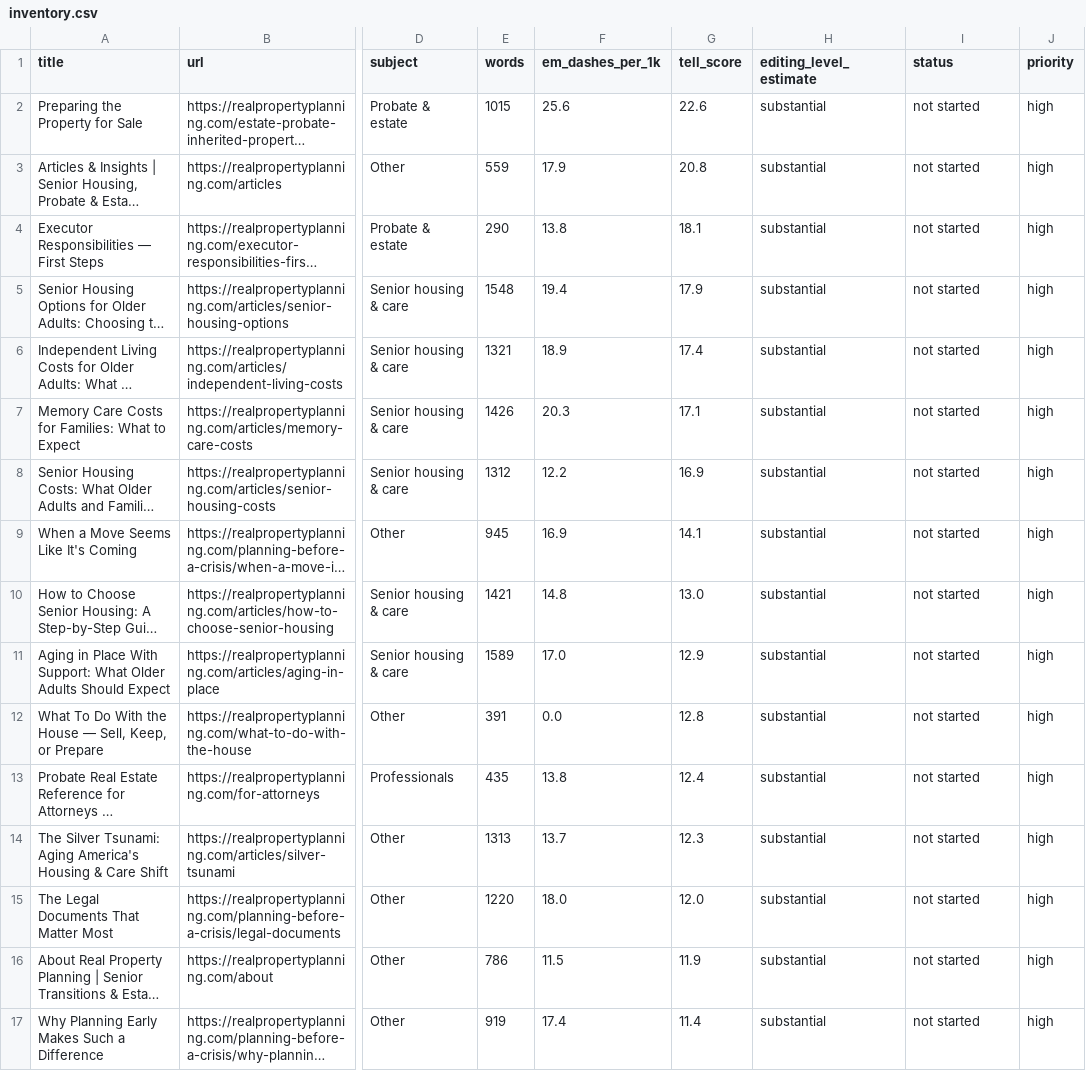
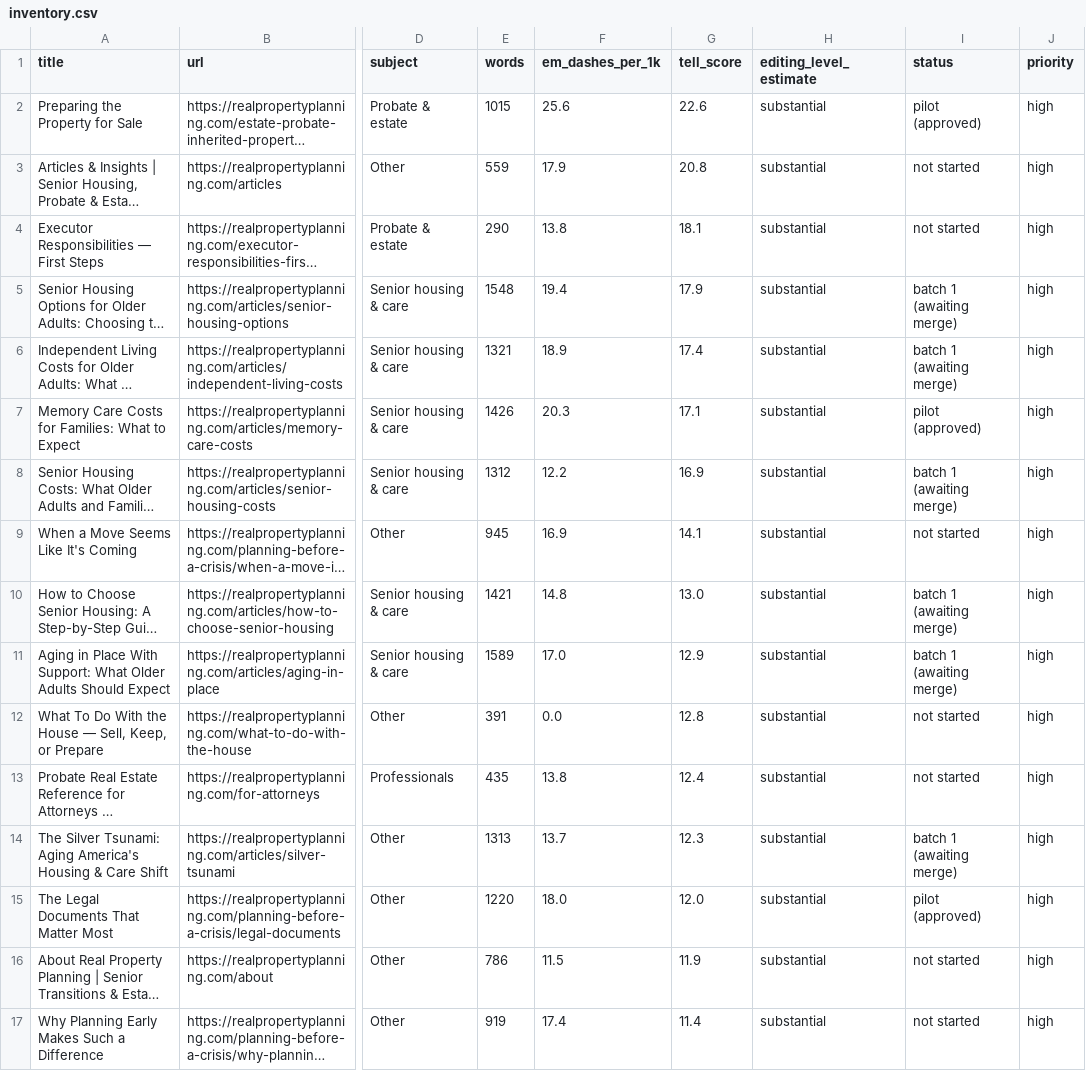
Before and after one commit to davmorstein-ux/www-realpropertyplanning-com, a CSV file: docs/editorial-audit/inventory.csv, drawn as a sheet; only a part is shown, gaps mark what is left out; long unchanged cells end in …; the diff names each change by its address in the sheet, - before the commit and + after, or states it on an @@ line.

```diff
--- a/docs/editorial-audit/inventory.csv
+++ b/docs/editorial-audit/inventory.csv
-I2 (status): not started
+I2 (status): pilot (approved)
-I5:I6 (status): not started
+I5:I6 (status): batch 1 (awaiting merge)
-I7 (status): not started
+I7 (status): pilot (approved)
-I8 (status): not started
+I8 (status): batch 1 (awaiting merge)
-I10:I11 (status): not started
+I10:I11 (status): batch 1 (awaiting merge)
-I14 (status): not started
+I14 (status): batch 1 (awaiting merge)
-I15 (status): not started
+I15 (status): pilot (approved)
```
Also changed, not shown: 7 other files.
